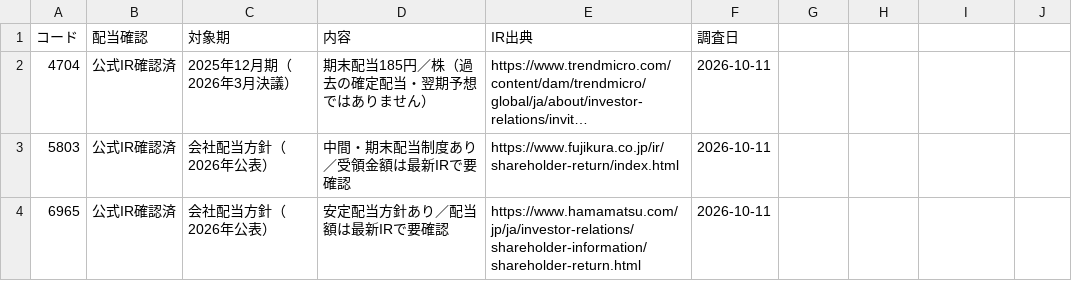
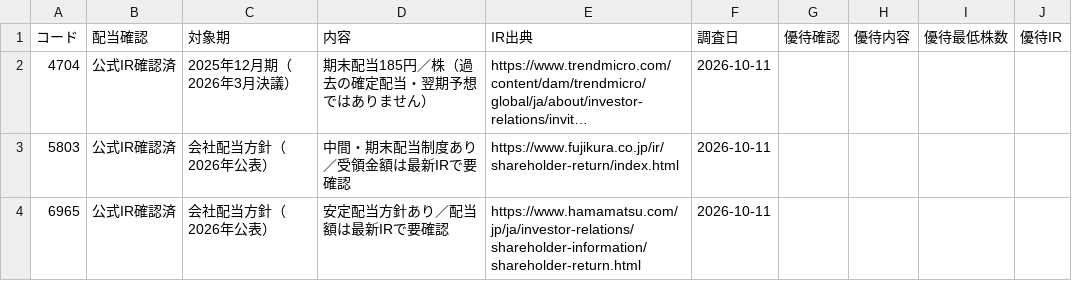
Before and after one commit to hibikiprime0098-dotcom/hibiki-investment-terminal, a CSV file: research-studio/data/corporate_actions.csv, drawn as a sheet; long unchanged cells end in …; the diff names each change by its address in the sheet, - before the commit and + after, or states it on an @@ line.

Commit message:
Extend research studio shareholder-benefit IR annotations and watch notices

```diff
--- a/research-studio/data/corporate_actions.csv
+++ b/research-studio/data/corporate_actions.csv
-G1: (empty)
+G1: 優待確認
-H1: (empty)
+H1: 優待内容
-I1: (empty)
+I1: 優待最低株数
-J1: (empty)
+J1: 優待IR
```
